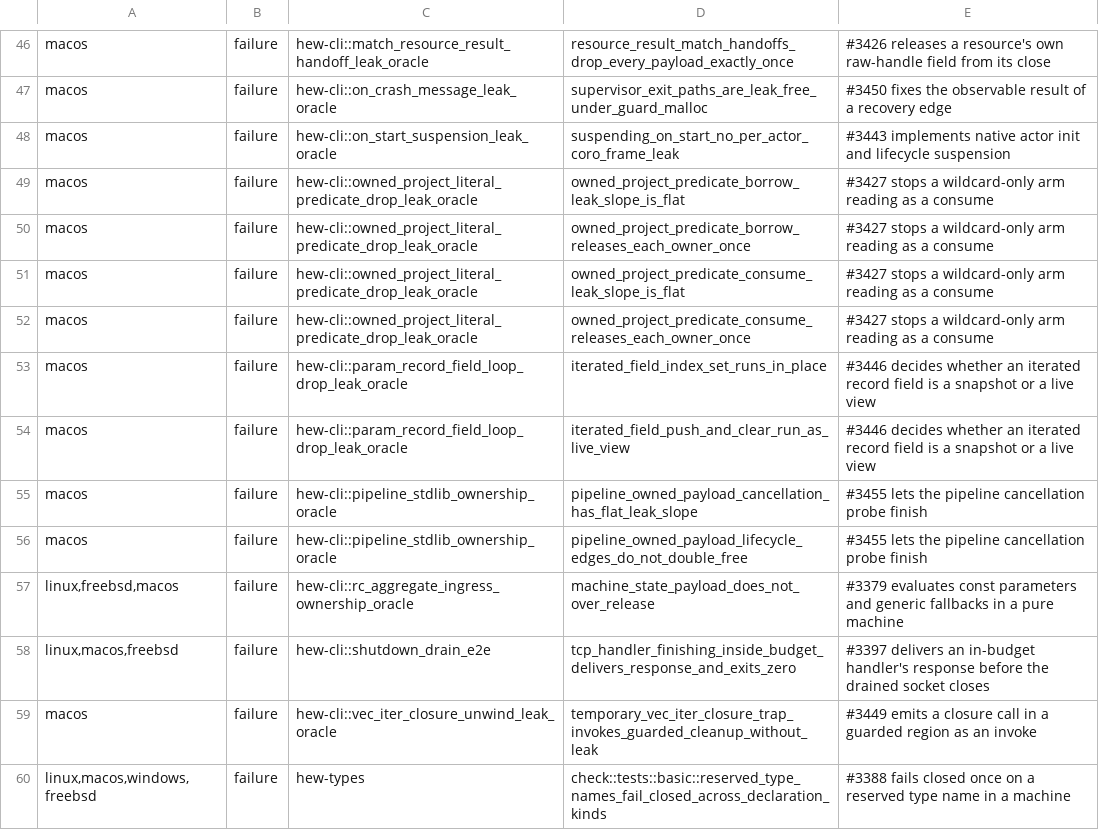
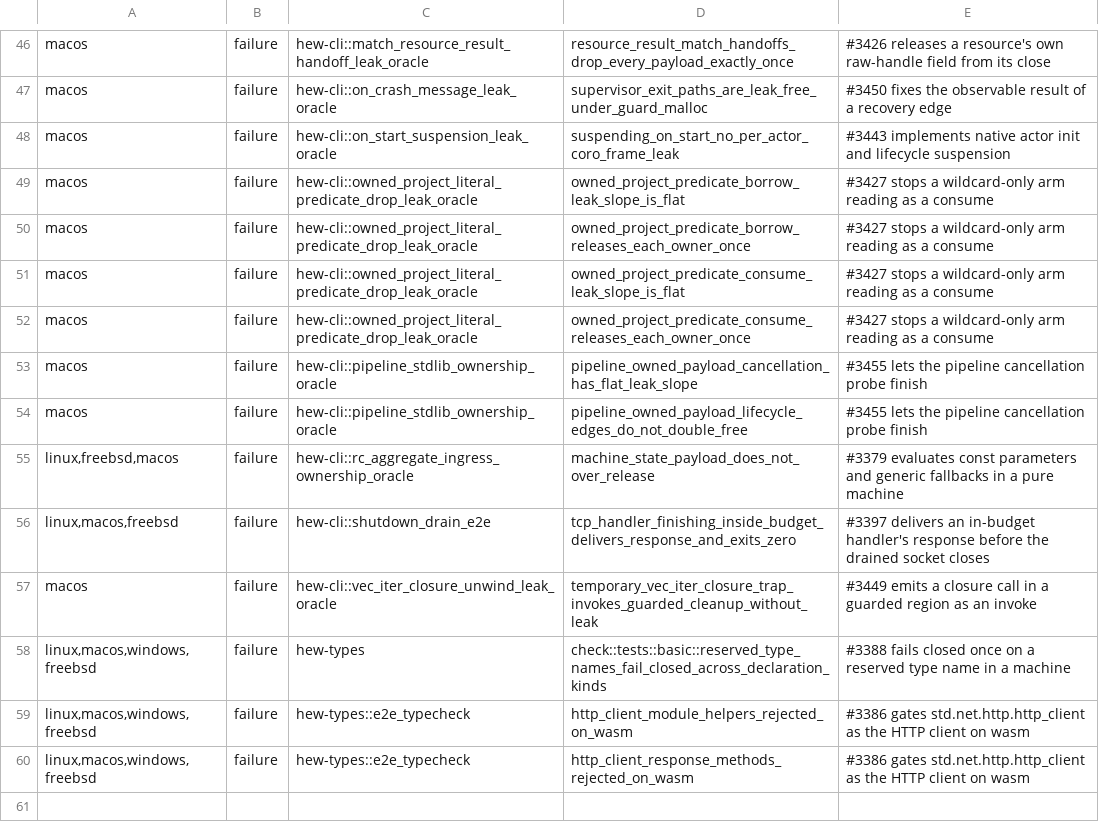
Before and after one commit to hew-lang/hew, a TSV file: scripts/nextest-expected-failures.tsv, drawn as a sheet; only a part is shown, gaps mark what is left out; the shorter side is filled out with more unchanged rows.

Commit message:
test(ratchet): retire recovered macOS iterated-field rows
Snapshot iteration makes both param_record_field_loop_drop_leak_oracle cases pass on macOS, the last platform that listed them.

```diff
--- a/scripts/nextest-expected-failures.tsv
+++ b/scripts/nextest-expected-failures.tsv
@@ -52,4 +52,2 @@ macos	failure	hew-cli::owned_project_literal_predicate_drop_leak_oracle	owned_pr
 macos	failure	hew-cli::owned_project_literal_predicate_drop_leak_oracle	owned_project_predicate_consume_releases_each_owner_once	#3427 stops a wildcard-only arm reading as a consume
-macos	failure	hew-cli::param_record_field_loop_drop_leak_oracle	iterated_field_index_set_runs_in_place	#3446 decides whether an iterated record field is a snapshot or a live view
-macos	failure	hew-cli::param_record_field_loop_drop_leak_oracle	iterated_field_push_and_clear_run_as_live_view	#3446 decides whether an iterated record field is a snapshot or a live view
 macos	failure	hew-cli::pipeline_stdlib_ownership_oracle	pipeline_owned_payload_cancellation_has_flat_leak_slope	#3455 lets the pipeline cancellation probe finish
```
